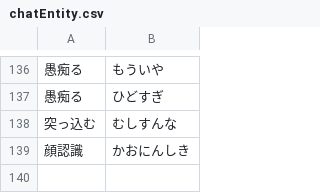
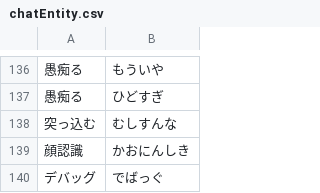
Before and after one commit to bezelie/dev_edgar, a CSV file: chatEntity.csv, drawn as a sheet; only a part is shown, gaps mark what is left out; the diff names each change by its address in the sheet, - before the commit and + after, or states it on an @@ line.

```diff
--- a/chatEntity.csv
+++ b/chatEntity.csv
+row 140: デバッグ | でばっぐ
```
Also changed, not shown: chatEntity.tsv, 14 other files.
